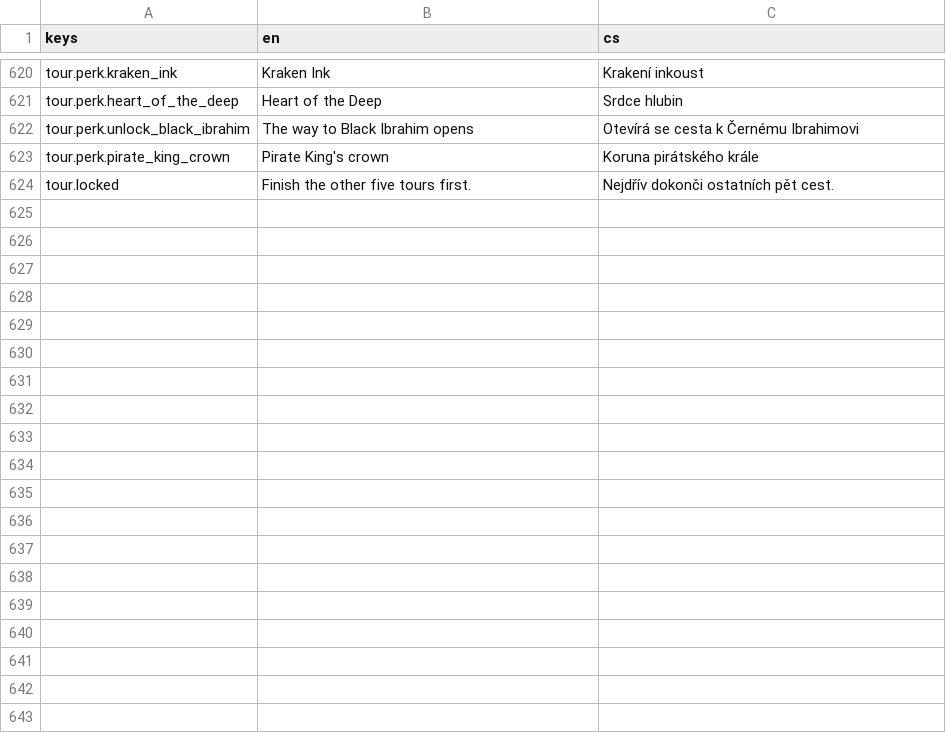
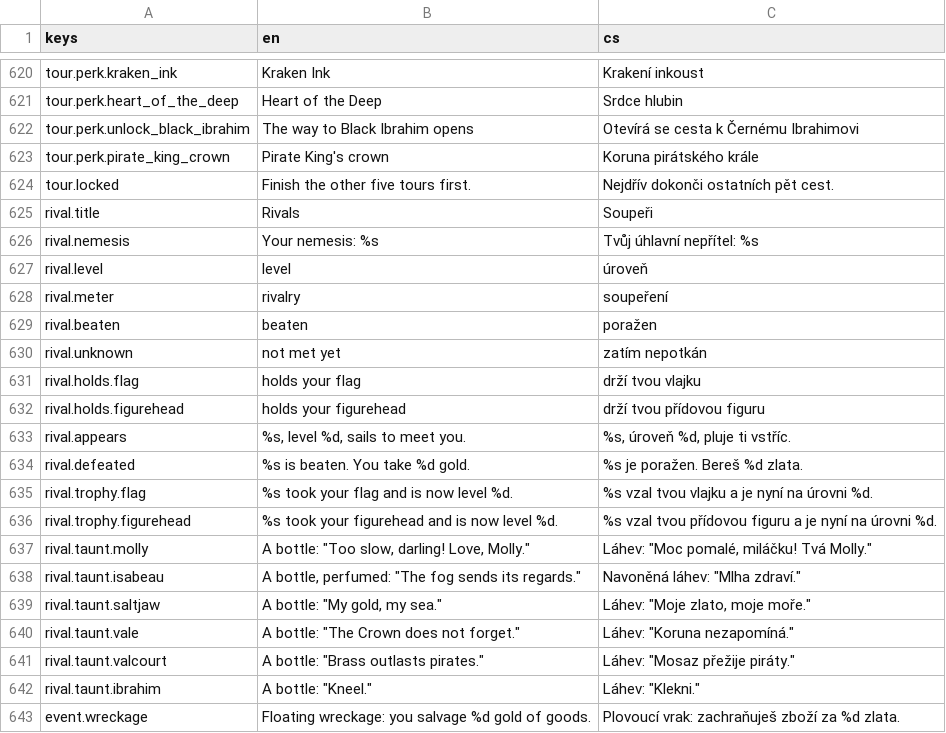
Before and after one commit to xsevcikr/Pirate_Empire, a CSV file: data/i18n/strings.csv, drawn as a sheet; only a part is shown, gaps mark what is left out; the diff covers the shown part only.

```diff
--- a/data/i18n/strings.csv
+++ b/data/i18n/strings.csv
@@ -624 +624,20 @@ tour.perk.pirate_king_crown,Pirate King's crown,Koruna pirátského krále
 tour.locked,Finish the other five tours first.,Nejdřív dokonči ostatních pět cest.
+rival.title,Rivals,Soupeři
+rival.nemesis,Your nemesis: %s,Tvůj úhlavní nepřítel: %s
+rival.level,level,úroveň
+rival.meter,rivalry,soupeření
+rival.beaten,beaten,poražen
+rival.unknown,not met yet,zatím nepotkán
+rival.holds.flag,holds your flag,drží tvou vlajku
+rival.holds.figurehead,holds your figurehead,drží tvou přídovou figuru
+rival.appears,"%s, level %d, sails to meet you.","%s, úroveň %d, pluje ti vstříc."
+rival.defeated,%s is beaten. You take %d gold.,%s je poražen. Bereš %d zlata.
+rival.trophy.flag,%s took your flag and is now level %d.,%s vzal tvou vlajku a je nyní na úrovni %d.
+rival.trophy.figurehead,%s took your figurehead and is now level %d.,%s vzal tvou přídovou figuru a je nyní na úrovni %d.
+rival.taunt.molly,"A bottle: ""Too slow, darling! Love, Molly.""","Láhev: ""Moc pomalé, miláčku! Tvá Molly."""
+rival.taunt.isabeau,"A bottle, perfumed: ""The fog sends its regards.""","Navoněná láhev: ""Mlha zdraví."""
+rival.taunt.saltjaw,"A bottle: ""My gold, my sea.""","Láhev: ""Moje zlato, moje moře."""
+rival.taunt.vale,"A bottle: ""The Crown does not forget.""","Láhev: ""Koruna nezapomíná."""
+rival.taunt.valcourt,"A bottle: ""Brass outlasts pirates.""","Láhev: ""Mosaz přežije piráty."""
+rival.taunt.ibrahim,"A bottle: ""Kneel.""","Láhev: ""Klekni."""
+event.wreckage,Floating wreckage: you salvage %d gold of goods.,Plovoucí vrak: zachraňuješ zboží za %d zlata.
```
Also changed, not shown: 20 added rows and 2 edited cells elsewhere in this file, 25 other files.
